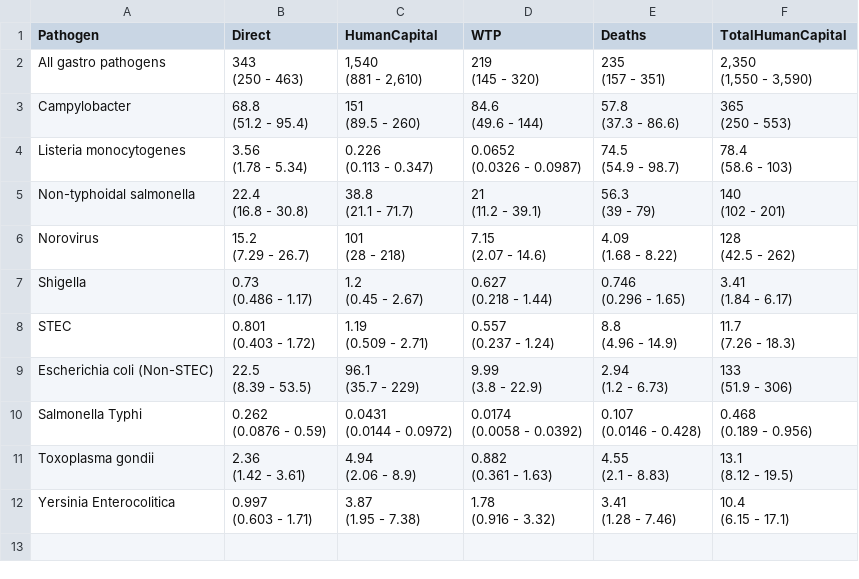
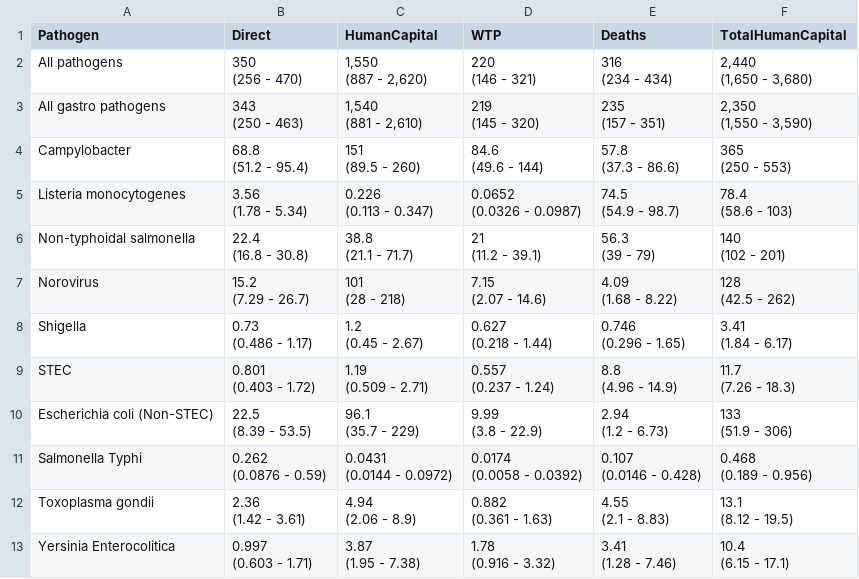
Before and after one commit to AngusMcLure/FSANZ-ANU-Foodborne-Illness-Costing, a CSV file: Report/TotalCostByPathogenTable.csv, drawn as a sheet.

```diff
--- a/Report/TotalCostByPathogenTable.csv
+++ b/Report/TotalCostByPathogenTable.csv
@@ -1,2 +1,8 @@
 "Pathogen","Direct","HumanCapital","WTP","Deaths","TotalHumanCapital"
+"All pathogens","350
+(256 - 470)","1,550
+(887 - 2,620)","220
+(146 - 321)","316
+(234 - 434)","2,440
+(1,650 - 3,680)"
 "All gastro pathogens","343
```
Also changed, not shown: Outputs/CostPerCase.csv, Report/LostDaysPaidWork.csv, 15 other files.
